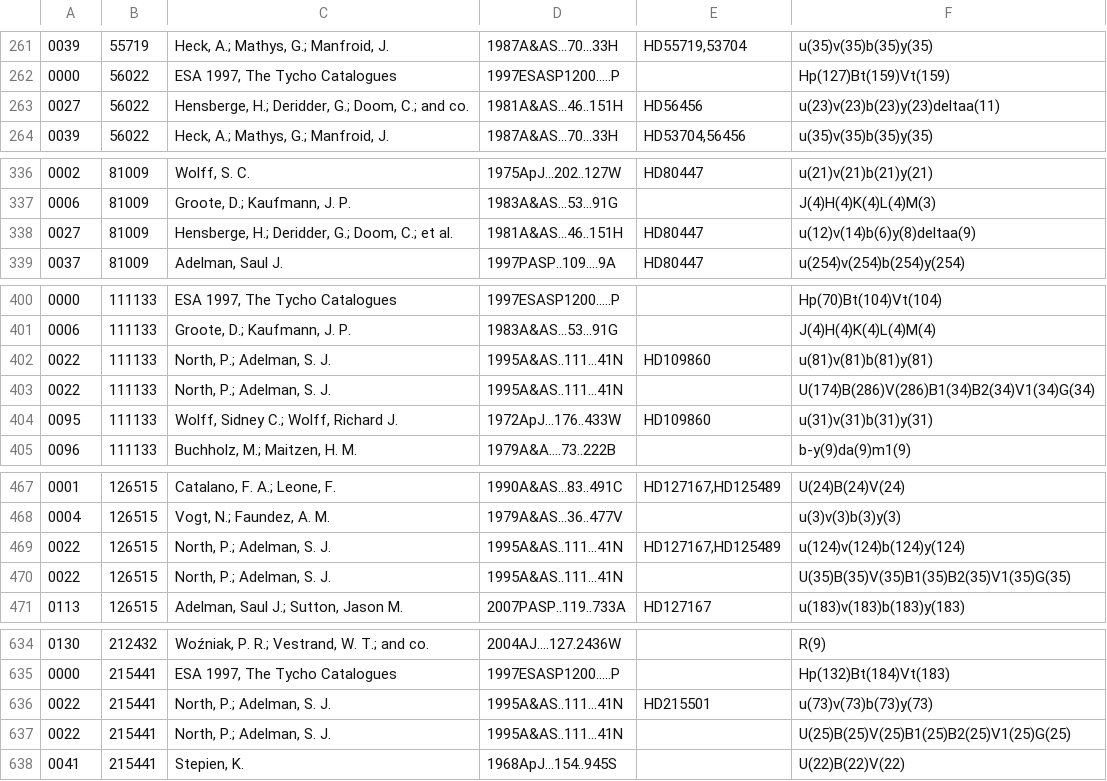
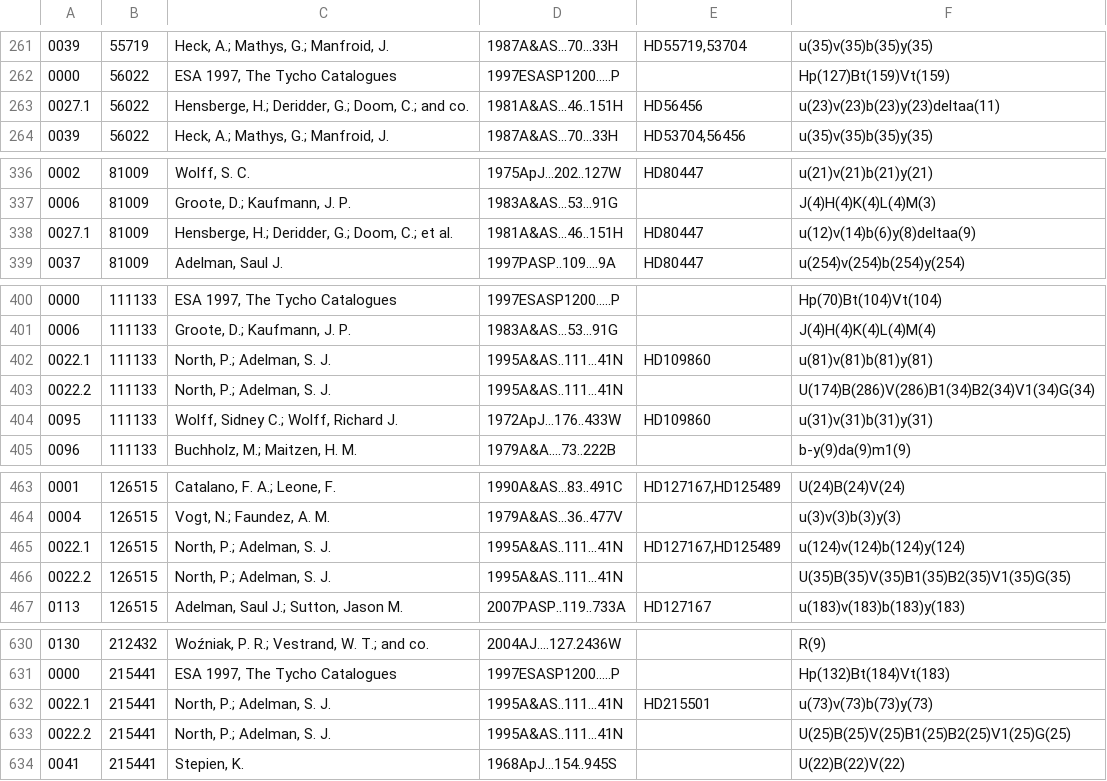
Before and after one commit to BBalun/mcpod, a CSV file: data/input/reference.csv, drawn as a sheet; only a part is shown, gaps mark what is left out; the diff covers the shown part only.

```diff
--- a/data/input/reference.csv
+++ b/data/input/reference.csv
@@ -262,3 +262,3 @@
 0000,56022,"ESA 1997, The Tycho Catalogues","1997ESASP1200.....P",,"Hp(127)Bt(159)Vt(159)"
-0027,56022,"Hensberge, H.; Deridder, G.; Doom, C.; and co.","1981A&AS...46..151H","HD56456","u(23)v(23)b(23)y(23)deltaa(11)"
+0027.1,56022,"Hensberge, H.; Deridder, G.; Doom, C.; and co.","1981A&AS...46..151H","HD56456","u(23)v(23)b(23)y(23)deltaa(11)"
 0039,56022,"Heck, A.; Mathys, G.; Manfroid, J.","1987A&AS...70...33H","HD53704,56456","u(35)v(35)b(35)y(35)"
@@ -337,3 +337,3 @@
 0006,81009,"Groote, D.; Kaufmann, J. P.","1983A&AS...53...91G",,"J(4)H(4)K(4)L(4)M(3)"
-0027,81009,"Hensberge, H.; Deridder, G.; Doom, C.; et al.","1981A&AS...46..151H","HD80447","u(12)v(14)b(6)y(8)deltaa(9)"
+0027.1,81009,"Hensberge, H.; Deridder, G.; Doom, C.; et al.","1981A&AS...46..151H","HD80447","u(12)v(14)b(6)y(8)deltaa(9)"
 0037,81009,"Adelman, Saul J.","1997PASP..109....9A","HD80447","u(254)v(254)b(254)y(254)"
@@ -401,4 +401,4 @@
 0006,111133,"Groote, D.; Kaufmann, J. P.","1983A&AS...53...91G",,"J(4)H(4)K(4)L(4)M(4)"
-0022,111133,"North, P.; Adelman, S. J.","1995A&AS..111...41N","HD109860","u(81)v(81)b(81)y(81)"
-0022,111133,"North, P.; Adelman, S. J.","1995A&AS..111...41N",,"U(174)B(286)V(286)B1(34)B2(34)V1(34)G(34)"
+0022.1,111133,"North, P.; Adelman, S. J.","1995A&AS..111...41N","HD109860","u(81)v(81)b(81)y(81)"
+0022.2,111133,"North, P.; Adelman, S. J.","1995A&AS..111...41N",,"U(174)B(286)V(286)B1(34)B2(34)V1(34)G(34)"
 0095,111133,"Wolff, Sidney C.; Wolff, Richard J.","1972ApJ...176..433W","HD109860","u(31)v(31)b(31)y(31)"
@@ -468,4 +464,4 @@
 0004,126515,"Vogt, N.; Faundez, A. M.","1979A&AS...36..477V",,"u(3)v(3)b(3)y(3)"
-0022,126515,"North, P.; Adelman, S. J.","1995A&AS..111...41N","HD127167,HD125489","u(124)v(124)b(124)y(124)"
-0022,126515,"North, P.; Adelman, S. J.","1995A&AS..111...41N",,"U(35)B(35)V(35)B1(35)B2(35)V1(35)G(35)"
+0022.1,126515,"North, P.; Adelman, S. J.","1995A&AS..111...41N","HD127167,HD125489","u(124)v(124)b(124)y(124)"
+0022.2,126515,"North, P.; Adelman, S. J.","1995A&AS..111...41N",,"U(35)B(35)V(35)B1(35)B2(35)V1(35)G(35)"
 0113,126515,"Adelman, Saul J.; Sutton, Jason M.","2007PASP..119..733A","HD127167","u(183)v(183)b(183)y(183)"
@@ -635,4 +631,4 @@
 0000,215441,"ESA 1997, The Tycho Catalogues","1997ESASP1200.....P",,"Hp(132)Bt(184)Vt(183)"
-0022,215441,"North, P.; Adelman, S. J.","1995A&AS..111...41N","HD215501","u(73)v(73)b(73)y(73)"
-0022,215441,"North, P.; Adelman, S. J.","1995A&AS..111...41N",,"U(25)B(25)V(25)B1(25)B2(25)V1(25)G(25)"
+0022.1,215441,"North, P.; Adelman, S. J.","1995A&AS..111...41N","HD215501","u(73)v(73)b(73)y(73)"
+0022.2,215441,"North, P.; Adelman, S. J.","1995A&AS..111...41N",,"U(25)B(25)V(25)B1(25)B2(25)V1(25)G(25)"
 0041,215441,"Stepien, K.","1968ApJ...154..945S",,"U(22)B(22)V(22)"
```
Also changed, not shown: 4 removed rows and 6 edited cells elsewhere in this file, data/input/pozorovani.csv, data/script-output/reference.csv.
